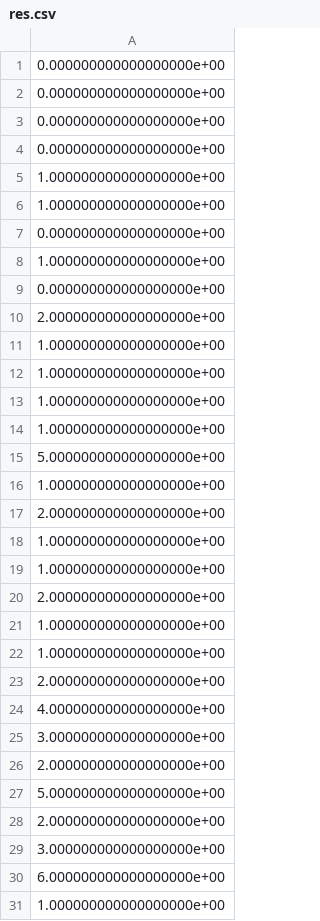
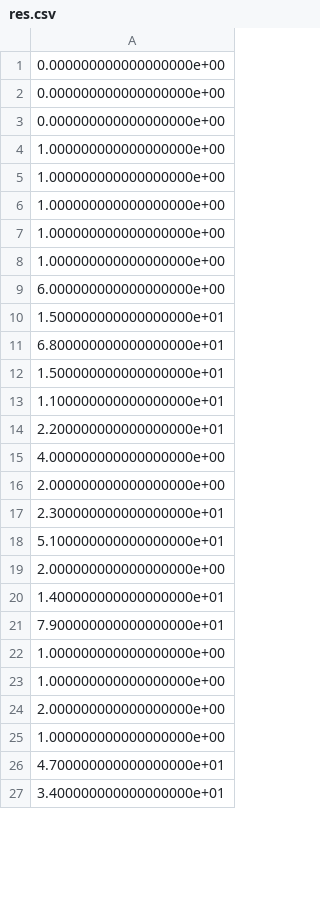
Before and after one commit to josephwandile/mainkey, a CSV file: code/res.csv, drawn as a sheet; only a part is shown; the shorter side is filled out with more unchanged rows; the diff covers the shown part only.

```diff
--- a/code/res.csv
+++ b/code/res.csv
@@ -3,9 +3,2 @@
 0.000000000000000000e+00
-0.000000000000000000e+00
-1.000000000000000000e+00
-1.000000000000000000e+00
-0.000000000000000000e+00
-1.000000000000000000e+00
-0.000000000000000000e+00
-2.000000000000000000e+00
 1.000000000000000000e+00
@@ -14,5 +7,16 @@
 1.000000000000000000e+00
-5.000000000000000000e+00
 1.000000000000000000e+00
+6.000000000000000000e+00
+1.500000000000000000e+01
+6.800000000000000000e+01
+1.500000000000000000e+01
+1.100000000000000000e+01
+2.200000000000000000e+01
+4.000000000000000000e+00
 2.000000000000000000e+00
+2.300000000000000000e+01
+5.100000000000000000e+01
+2.000000000000000000e+00
+1.400000000000000000e+01
+7.900000000000000000e+01
 1.000000000000000000e+00
@@ -21,11 +25,2 @@
 1.000000000000000000e+00
-1.000000000000000000e+00
-2.000000000000000000e+00
-4.000000000000000000e+00
-3.000000000000000000e+00
-2.000000000000000000e+00
-5.000000000000000000e+00
-2.000000000000000000e+00
-3.000000000000000000e+00
-6.000000000000000000e+00
-1.000000000000000000e+00
+4.700000000000000000e+01
```
Also changed, not shown: 62 removed rows and 1 edited cell elsewhere in this file, 8 other files.
